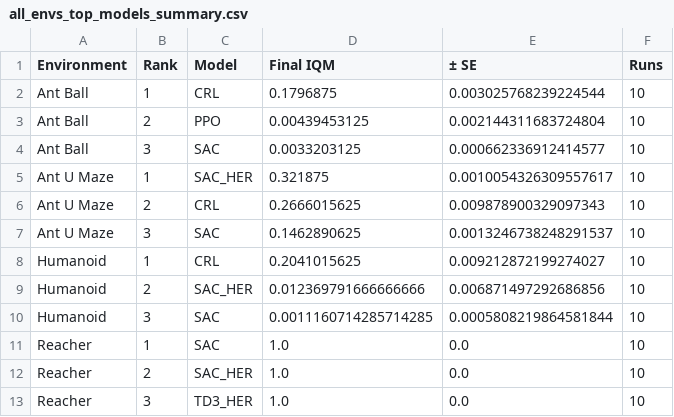
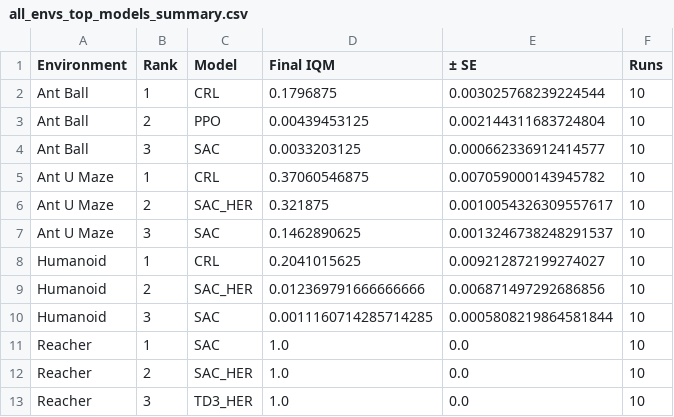
Before and after one commit to JB243/ECE567_W2026_Team5_GCRL, a CSV file: plots/all_envs_top_models_summary.csv, drawn as a sheet.

```diff
--- a/plots/all_envs_top_models_summary.csv
+++ b/plots/all_envs_top_models_summary.csv
@@ -4,4 +4,4 @@ Ant Ball,2,PPO,0.00439453125,0.002144311683724804,10
 Ant Ball,3,SAC,0.0033203125,0.000662336912414577,10
-Ant U Maze,1,SAC_HER,0.321875,0.0010054326309557617,10
-Ant U Maze,2,CRL,0.2666015625,0.009878900329097343,10
+Ant U Maze,1,CRL,0.37060546875,0.007059000143945782,10
+Ant U Maze,2,SAC_HER,0.321875,0.0010054326309557617,10
 Ant U Maze,3,SAC,0.1462890625,0.0013246738248291537,10
```
Also changed, not shown: plots/all_envs_iqm_matrix.csv, plots/ant_u_maze_model_comparison_summary.csv, 16 other files.
